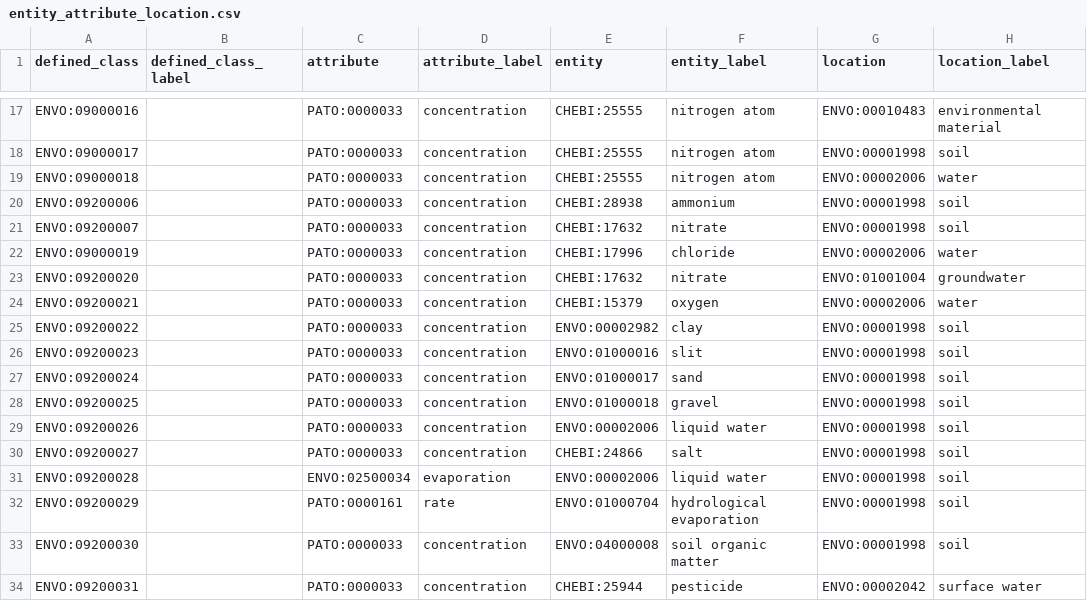
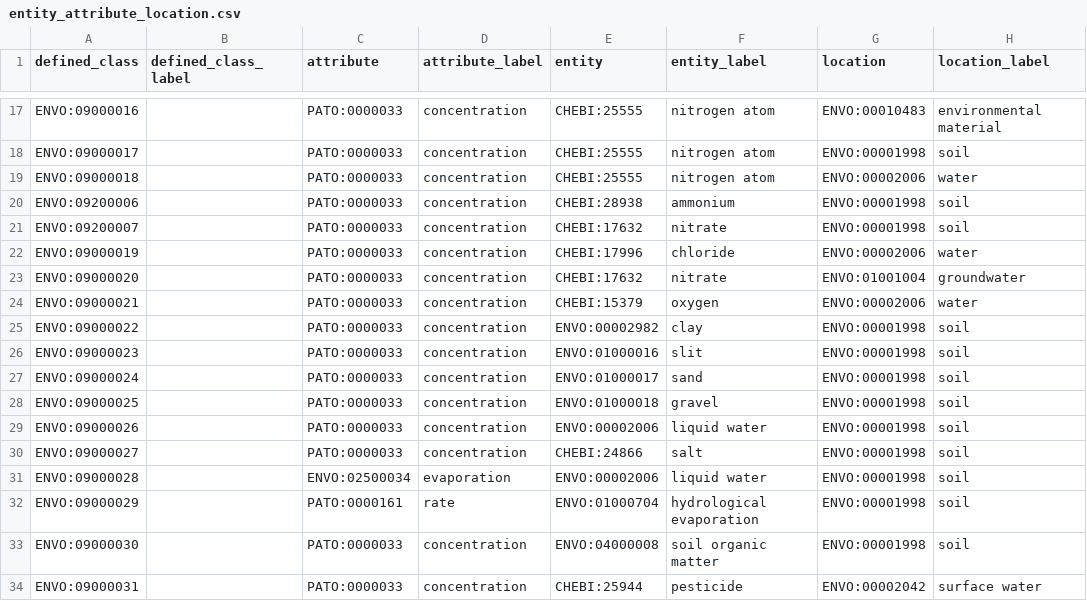
Before and after one commit to EnvironmentOntology/envo, a CSV file: src/envo/modules/entity_attribute_location.csv, drawn as a sheet; only a part is shown, gaps mark what is left out.

```diff
--- a/src/envo/modules/entity_attribute_location.csv
+++ b/src/envo/modules/entity_attribute_location.csv
@@ -22,13 +22,13 @@ ENVO:09200007,,PATO:0000033,concentration,CHEBI:17632,nitrate,ENVO:00001998,soil
 ENVO:09000019,,PATO:0000033,concentration,CHEBI:17996,chloride,ENVO:00002006,water
-ENVO:09200020,,PATO:0000033,concentration,CHEBI:17632,nitrate,ENVO:01001004,groundwater
-ENVO:09200021,,PATO:0000033,concentration,CHEBI:15379,oxygen,ENVO:00002006,water
-ENVO:09200022,,PATO:0000033,concentration,ENVO:00002982,clay,ENVO:00001998,soil
-ENVO:09200023,,PATO:0000033,concentration,ENVO:01000016,slit,ENVO:00001998,soil
-ENVO:09200024,,PATO:0000033,concentration,ENVO:01000017,sand,ENVO:00001998,soil
-ENVO:09200025,,PATO:0000033,concentration,ENVO:01000018,gravel,ENVO:00001998,soil
-ENVO:09200026,,PATO:0000033,concentration,ENVO:00002006,liquid water,ENVO:00001998,soil
-ENVO:09200027,,PATO:0000033,concentration,CHEBI:24866,salt,ENVO:00001998,soil
-ENVO:09200028,,ENVO:02500034,evaporation,ENVO:00002006,liquid water,ENVO:00001998,soil
-ENVO:09200029,,PATO:0000161,rate,ENVO:01000704,hydrological evaporation,ENVO:00001998,soil
-ENVO:09200030,,PATO:0000033,concentration,ENVO:04000008,soil organic matter,ENVO:00001998,soil
-ENVO:09200031,,PATO:0000033,concentration,CHEBI:25944,pesticide,ENVO:00002042,surface water
+ENVO:09000020,,PATO:0000033,concentration,CHEBI:17632,nitrate,ENVO:01001004,groundwater
+ENVO:09000021,,PATO:0000033,concentration,CHEBI:15379,oxygen,ENVO:00002006,water
+ENVO:09000022,,PATO:0000033,concentration,ENVO:00002982,clay,ENVO:00001998,soil
+ENVO:09000023,,PATO:0000033,concentration,ENVO:01000016,slit,ENVO:00001998,soil
+ENVO:09000024,,PATO:0000033,concentration,ENVO:01000017,sand,ENVO:00001998,soil
+ENVO:09000025,,PATO:0000033,concentration,ENVO:01000018,gravel,ENVO:00001998,soil
+ENVO:09000026,,PATO:0000033,concentration,ENVO:00002006,liquid water,ENVO:00001998,soil
+ENVO:09000027,,PATO:0000033,concentration,CHEBI:24866,salt,ENVO:00001998,soil
+ENVO:09000028,,ENVO:02500034,evaporation,ENVO:00002006,liquid water,ENVO:00001998,soil
+ENVO:09000029,,PATO:0000161,rate,ENVO:01000704,hydrological evaporation,ENVO:00001998,soil
+ENVO:09000030,,PATO:0000033,concentration,ENVO:04000008,soil organic matter,ENVO:00001998,soil
+ENVO:09000031,,PATO:0000033,concentration,CHEBI:25944,pesticide,ENVO:00002042,surface water
```
Also changed, not shown: src/envo/modules/entity_attribute.csv, 5 other files.
